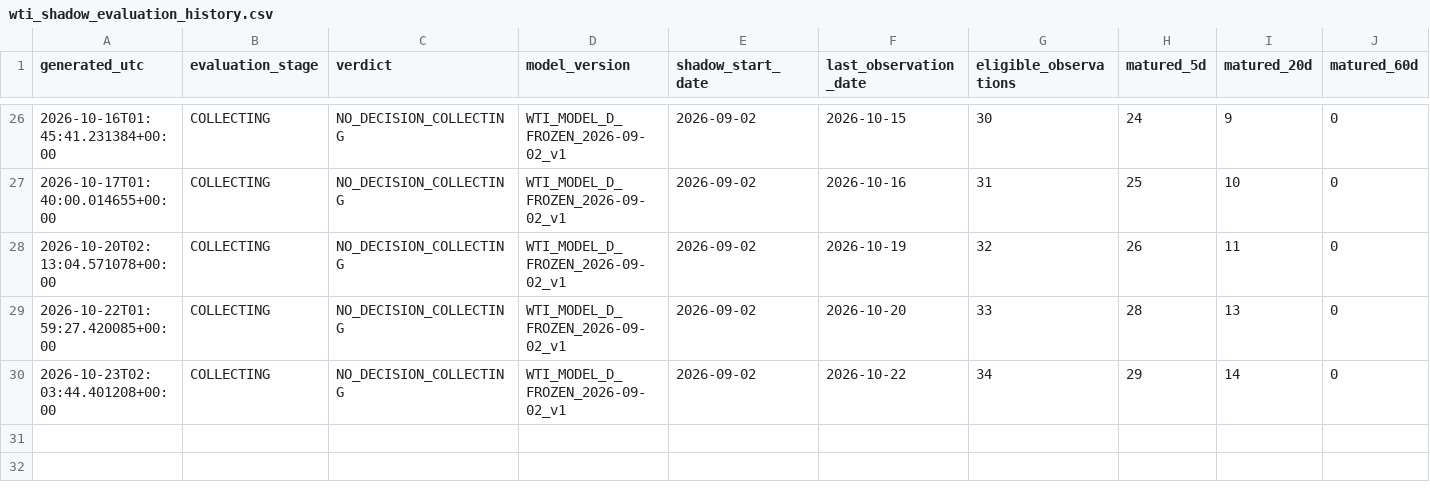
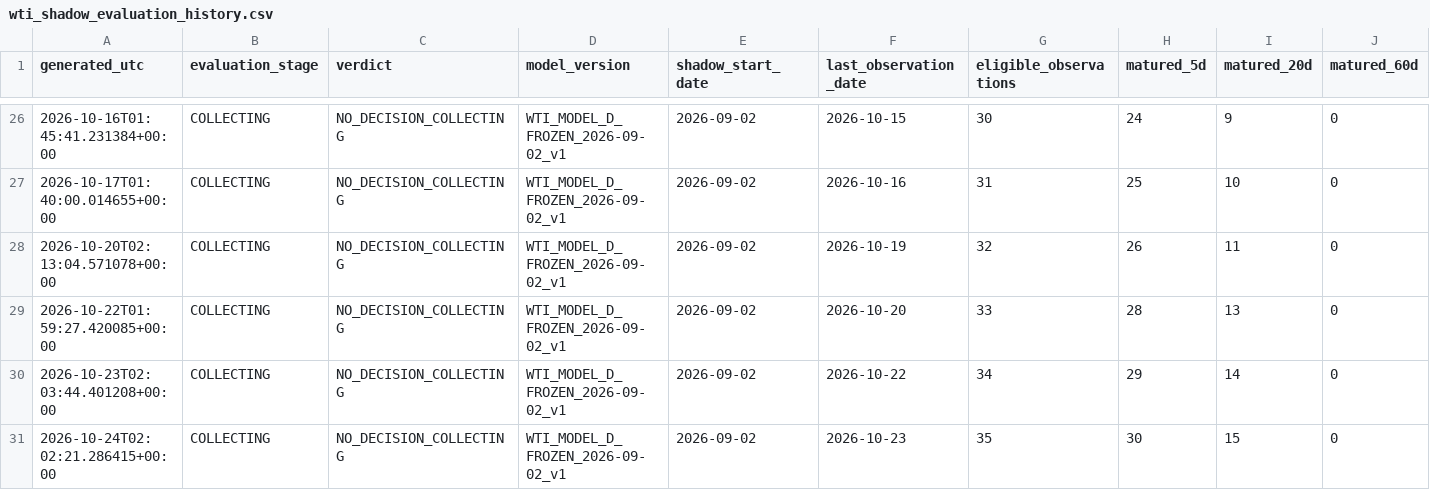
Before and after one commit to bolzp85-gif/regime_backtest, a CSV file: shadow_logs/wti_shadow_evaluation_history.csv, drawn as a sheet; only a part is shown, gaps mark what is left out; rows hold the shown columns only; the diff names each change by its address in the sheet, - before the commit and + after, or states it on an @@ line.

```diff
--- a/shadow_logs/wti_shadow_evaluation_history.csv
+++ b/shadow_logs/wti_shadow_evaluation_history.csv
+row 31: 2026-10-24T02:02:21.286415+00:00 | COLLECTING | NO_DECISION_COLLECTING | WTI_MODEL_D_FROZEN_2026-09-02_v1 | 2026-09-02 | 2026-10-23 | 35 | 30 | 15 | 0
```
Also changed, not shown: shadow_logs/wti_shadow_evaluation_summary.csv, shadow_logs/wti_shadow_gate.csv, 4 other files.
